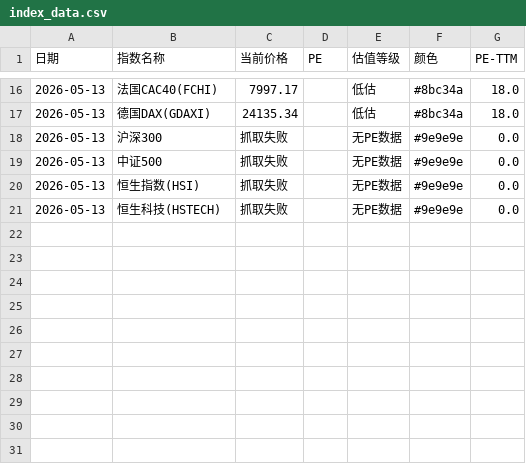
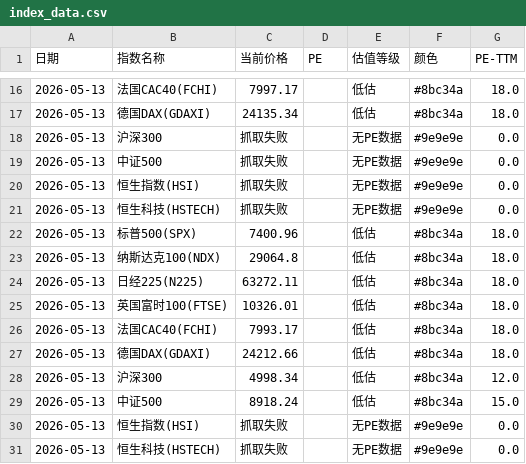
Before and after one commit to zysj8/global-index-crawler, a CSV file: index_data.csv, drawn as a sheet; only a part is shown, gaps mark what is left out; the diff names each change by its address in the sheet, - before the commit and + after, or states it on an @@ line.

```diff
--- a/index_data.csv
+++ b/index_data.csv
+row 22: 2026-05-13 | 标普500(SPX) | 7400.96 |  | 低估 | #8bc34a | 18.0
+row 23: 2026-05-13 | 纳斯达克100(NDX) | 29064.8 |  | 低估 | #8bc34a | 18.0
+row 24: 2026-05-13 | 日经225(N225) | 63272.11 |  | 低估 | #8bc34a | 18.0
+row 25: 2026-05-13 | 英国富时100(FTSE) | 10326.01 |  | 低估 | #8bc34a | 18.0
+row 26: 2026-05-13 | 法国CAC40(FCHI) | 7993.17 |  | 低估 | #8bc34a | 18.0
+row 27: 2026-05-13 | 德国DAX(GDAXI) | 24212.66 |  | 低估 | #8bc34a | 18.0
+row 28: 2026-05-13 | 沪深300 | 4998.34 |  | 低估 | #8bc34a | 12.0
+row 29: 2026-05-13 | 中证500 | 8918.24 |  | 低估 | #8bc34a | 15.0
+row 30: 2026-05-13 | 恒生指数(HSI) | 抓取失败 |  | 无PE数据 | #9e9e9e | 0.0
+row 31: 2026-05-13 | 恒生科技(HSTECH) | 抓取失败 |  | 无PE数据 | #9e9e9e | 0.0
```
Also changed, not shown: 1 other file.
